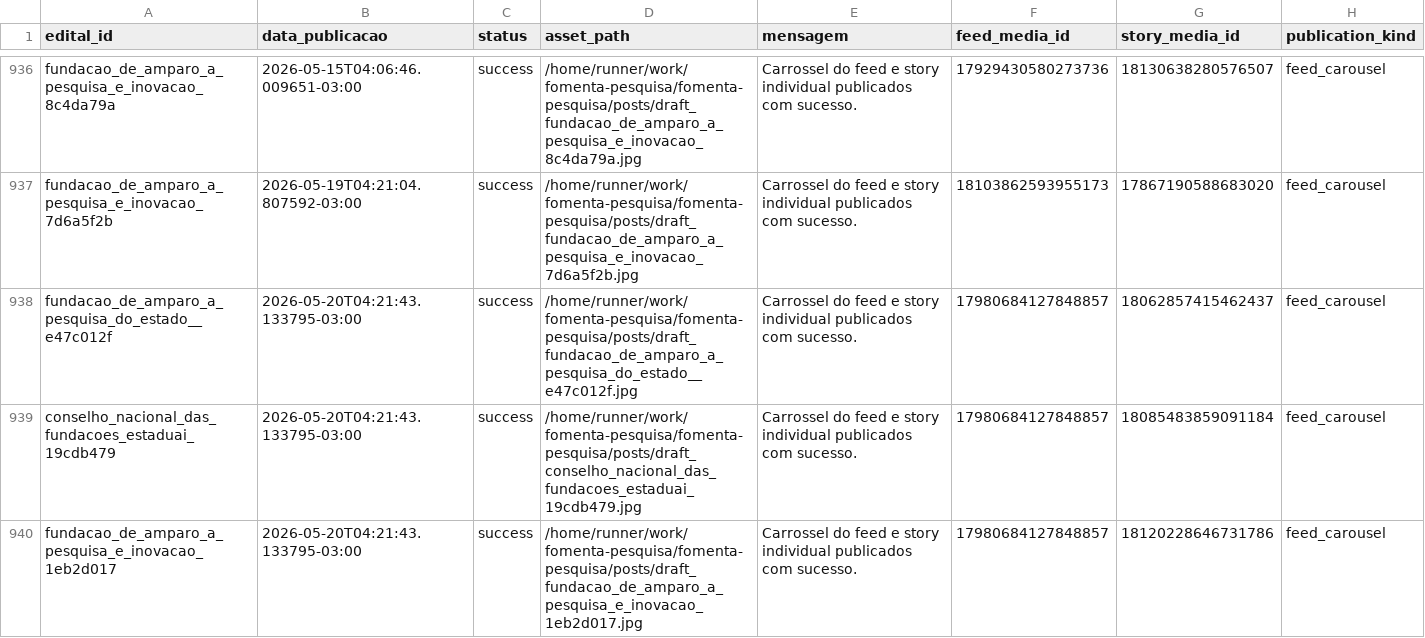
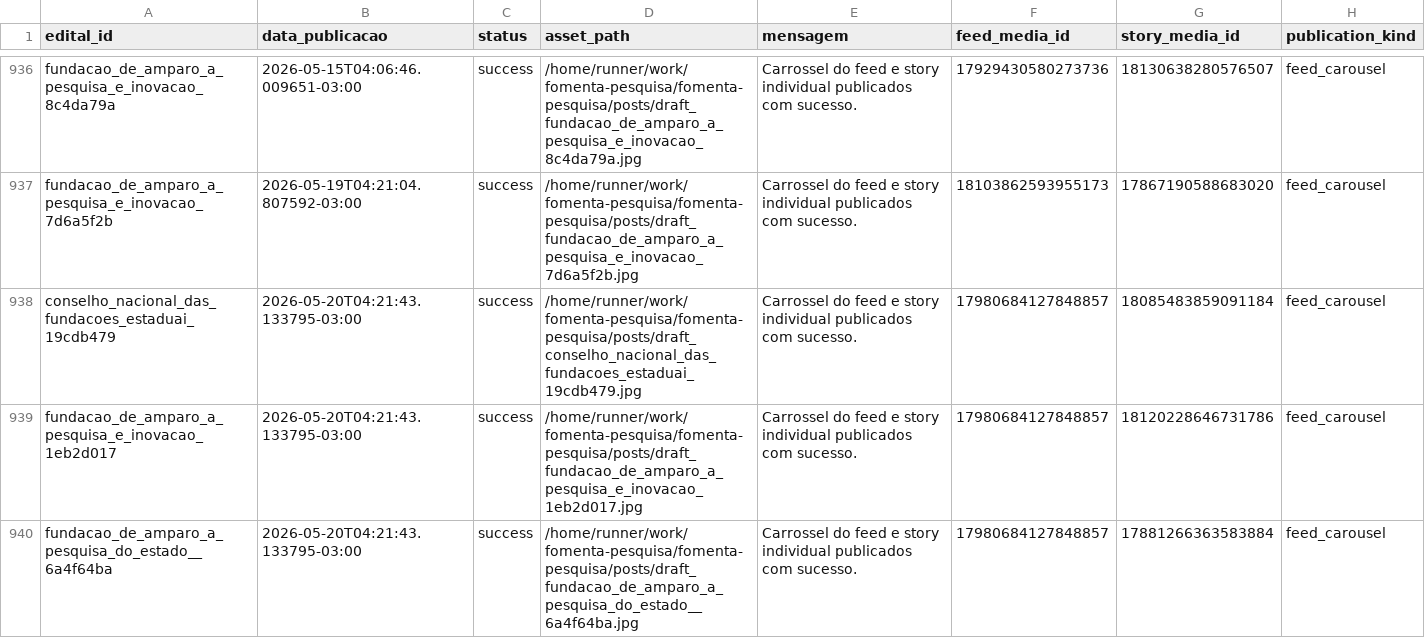
Before and after one commit to brauliorrs/fomenta-pesquisa, a CSV file: data/historico_postagens.csv, drawn as a sheet; only a part is shown, gaps mark what is left out; the shorter side is filled out with more unchanged rows; the diff covers the shown part only.

```diff
--- a/data/historico_postagens.csv
+++ b/data/historico_postagens.csv
@@ -937,3 +937,2 @@ fundacao_de_amparo_a_pesquisa_e_inovacao_8c4da79a,2026-05-15T04:06:46.009651-03:
 fundacao_de_amparo_a_pesquisa_e_inovacao_7d6a5f2b,2026-05-19T04:21:04.807592-03:00,success,/home/runner/work/fomenta-pesquisa/fomenta-pesquisa/posts/draft_fundacao_de_amparo_a_pesquisa_e_inovacao_7d6a5f2b.jpg,Carrossel do feed e story individual publicados com sucesso.,18103862593955173,17867190588683020,feed_carousel
-fundacao_de_amparo_a_pesquisa_do_estado__e47c012f,2026-05-20T04:21:43.133795-03:00,success,/home/runner/work/fomenta-pesquisa/fomenta-pesquisa/posts/draft_fundacao_de_amparo_a_pesquisa_do_estado__e47c012f.jpg,Carrossel do feed e story individual publicados com sucesso.,17980684127848857,18062857415462437,feed_carousel
 conselho_nacional_das_fundacoes_estaduai_19cdb479,2026-05-20T04:21:43.133795-03:00,success,/home/runner/work/fomenta-pesquisa/fomenta-pesquisa/posts/draft_conselho_nacional_das_fundacoes_estaduai_19cdb479.jpg,Carrossel do feed e story individual publicados com sucesso.,17980684127848857,18085483859091184,feed_carousel
```
Also changed, not shown: 3 removed rows elsewhere in this file, 6 other files.
